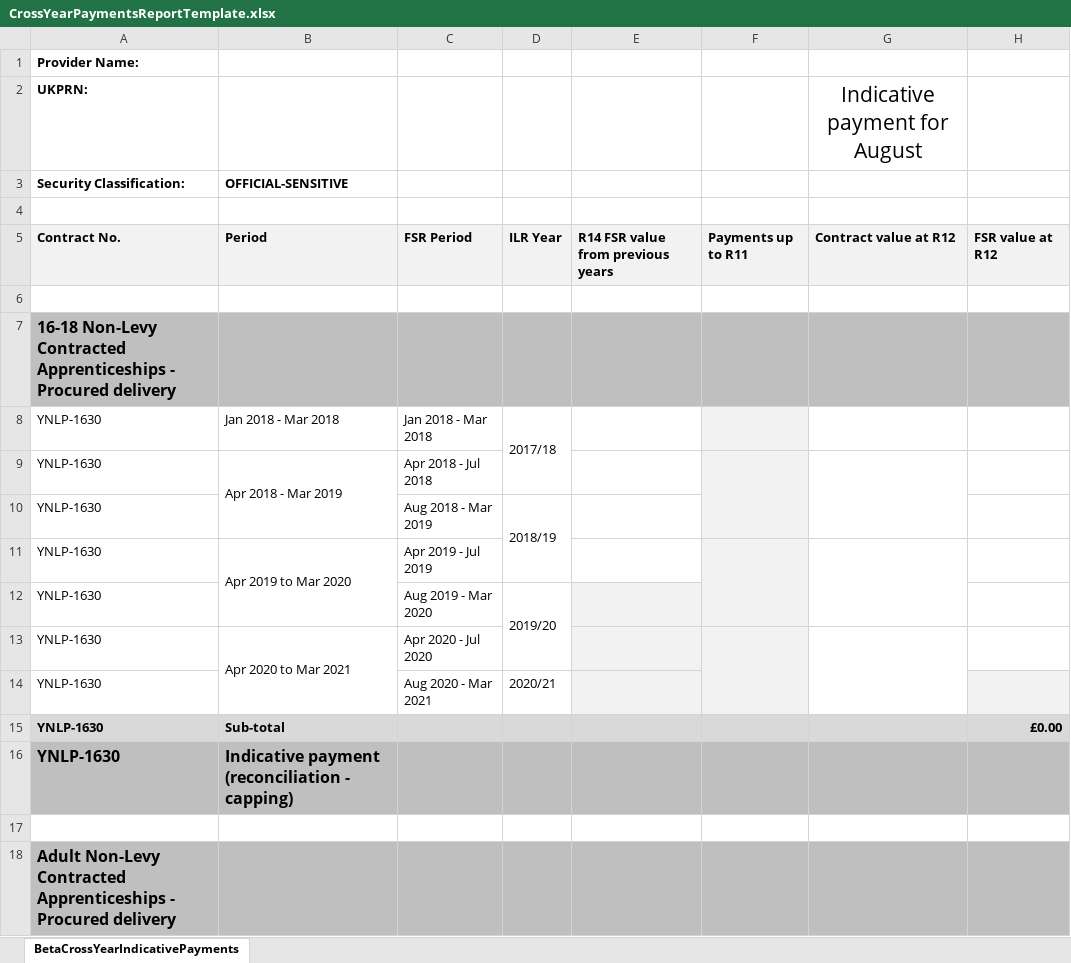
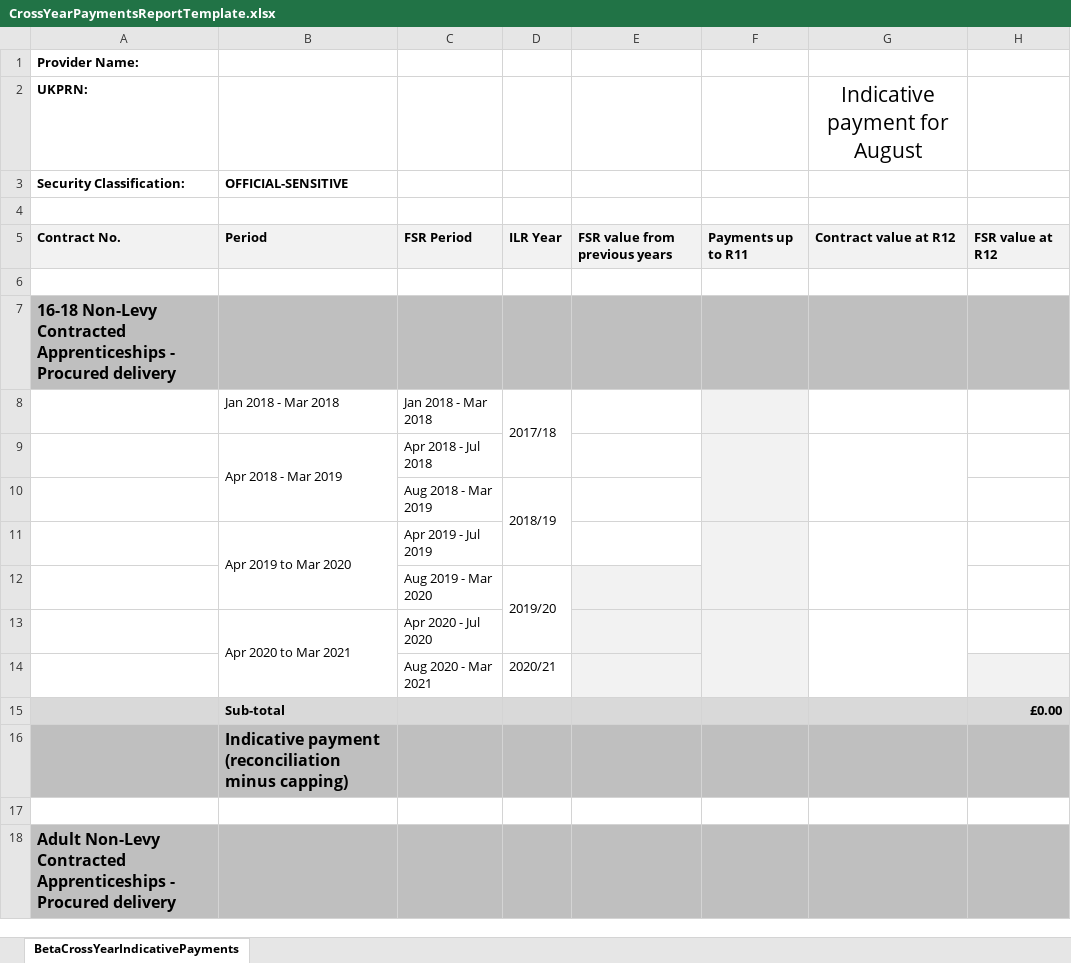
Before and after one commit to SkillsFundingAgency/DC-2021-PeriodEnd-ReportService, an Excel workbook: src/ESFA.DC.PeriodEnd.ReportService.Reports/Assets/CrossYearPaymentsReportTemplate.xlsx, sheet BetaCrossYearIndicativePayments, drawn as a sheet; only a part is shown; values as stored, in another font and other column widths than the file's, no borders; the diff covers the shown part only; the diff names each change by its address in the sheet, - before the commit and + after, or states it on an @@ line.

Commit message:
#105732 Cross Year report changes

```diff
--- a/src/ESFA.DC.PeriodEnd.ReportService.Reports/Assets/CrossYearPaymentsReportTemplate.xlsx (sheet BetaCrossYearIndicativePayments)
+++ b/src/ESFA.DC.PeriodEnd.ReportService.Reports/Assets/CrossYearPaymentsReportTemplate.xlsx (sheet BetaCrossYearIndicativePayments)
-E5: R14 FSR value from previous years
+E5: FSR value from previous years
-A8:A16: YNLP-1630
+A8:A16: (empty)
-B16: …payment (reconciliation - capping)
+B16: …payment (reconciliation minus capping)
```
Also changed, not shown: 1 added row and 21 edited cells elsewhere in this sheet, formulas that keep their value, 4 other files.
